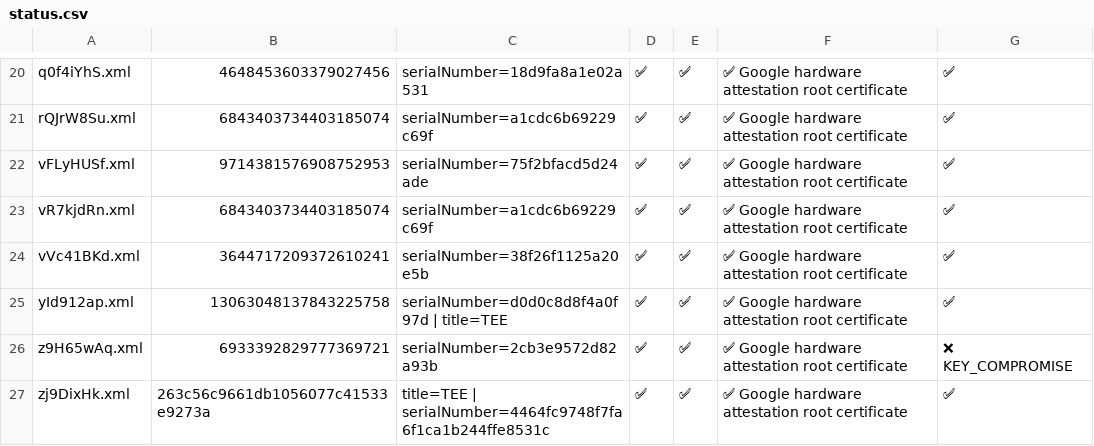
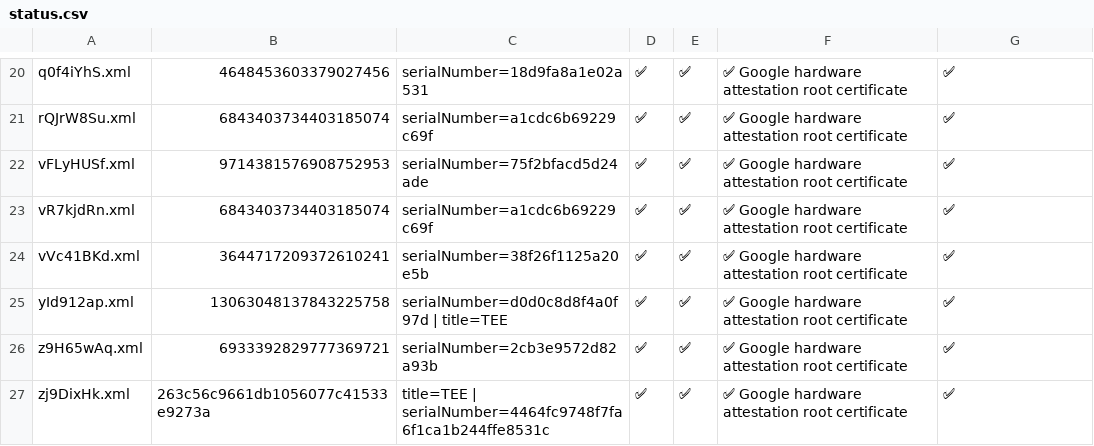
Before and after one commit to DeathgamerB/bk, a CSV file: status.csv, drawn as a sheet; only a part is shown, gaps mark what is left out.

```diff
--- a/status.csv
+++ b/status.csv
@@ -25,3 +25,3 @@ vVc41BKd.xml,3644717209372610241,serialNumber=38f26f1125a20e5b,✅,✅,✅ Googl
 yId912ap.xml,13063048137843225758,serialNumber=d0d0c8d8f4a0f97d | title=TEE,✅,✅,✅ Google hardware attestation root certificate,✅
-z9H65wAq.xml,6933392829777369721,serialNumber=2cb3e9572d82a93b,✅,✅,✅ Google hardware attestation root certificate,❌ KEY_COMPROMISE
+z9H65wAq.xml,6933392829777369721,serialNumber=2cb3e9572d82a93b,✅,✅,✅ Google hardware attestation root certificate,✅
 zj9DixHk.xml,263c56c9661db1056077c41533e9273a,title=TEE | serialNumber=4464fc9748f7fa6f1ca1b244ffe8531c,✅,✅,✅ Google hardware attestation root certificate,✅
```
